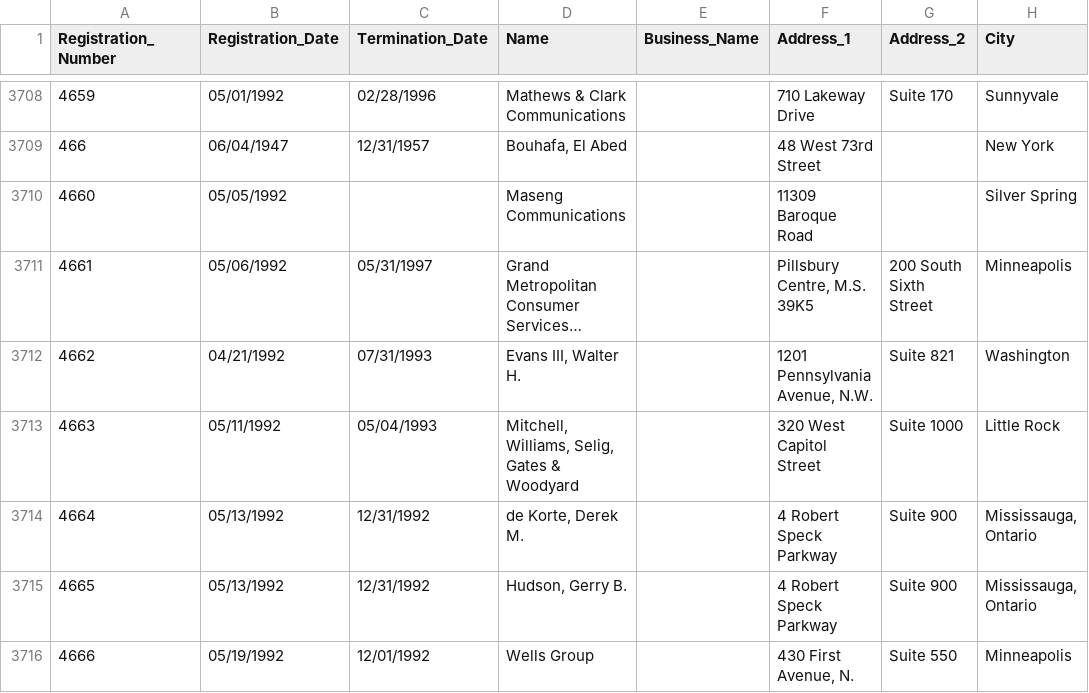
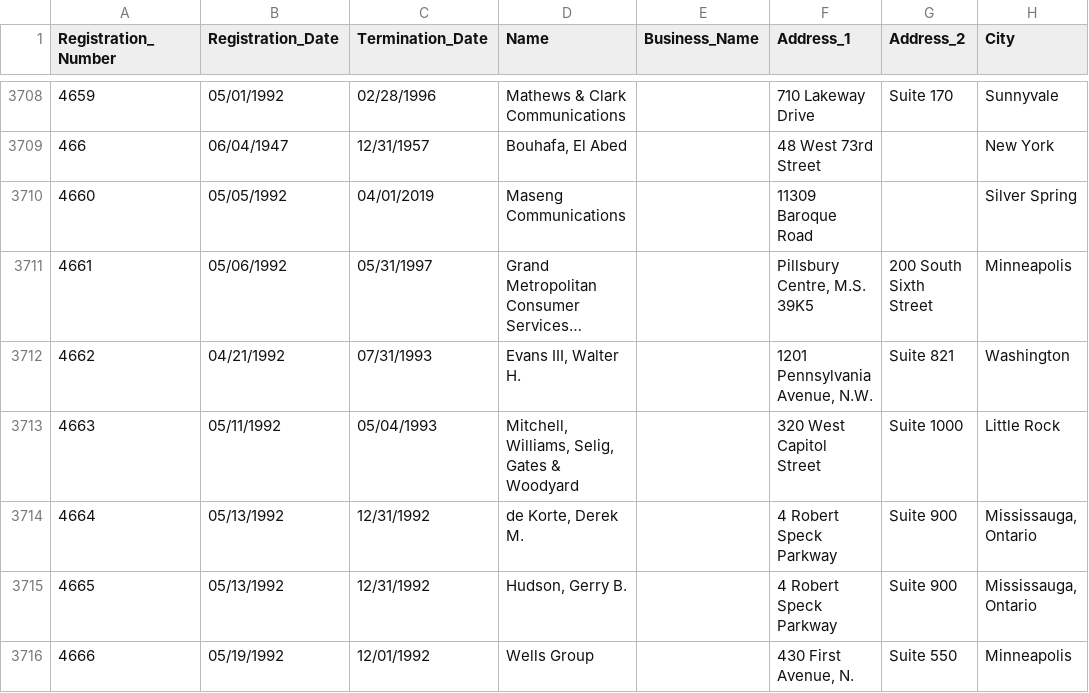
Before and after one commit to simonw/fara-history, a CSV file: FARA_All_Registrants.csv, drawn as a sheet; only a part is shown, gaps mark what is left out; long unchanged cells end in …; the diff names each change by its address in the sheet, - before the commit and + after, or states it on an @@ line.

Commit message:
1 row changed
  Registration_Number: 4660
    Termination_Date: "" => "04/01/2019"

[skip ci]

```diff
--- a/FARA_All_Registrants.csv
+++ b/FARA_All_Registrants.csv
-C3710 (Termination_Date): (empty)
+C3710 (Termination_Date): 04/01/2019
```
